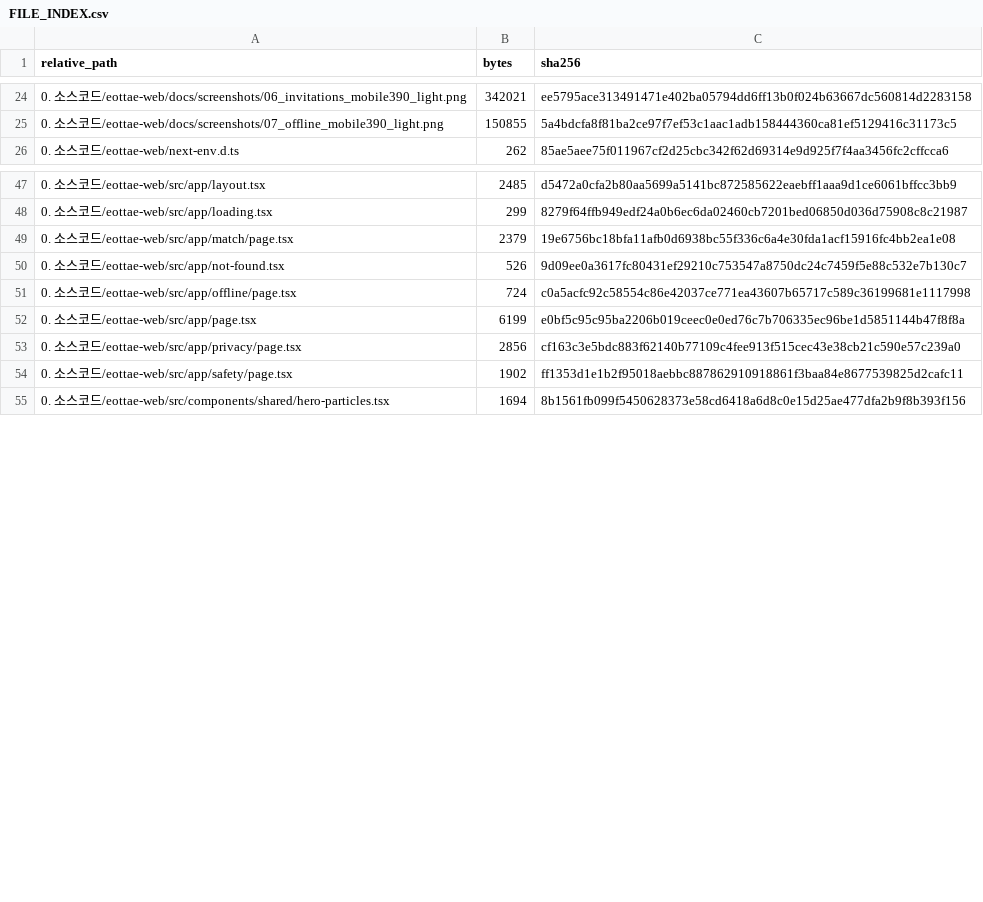
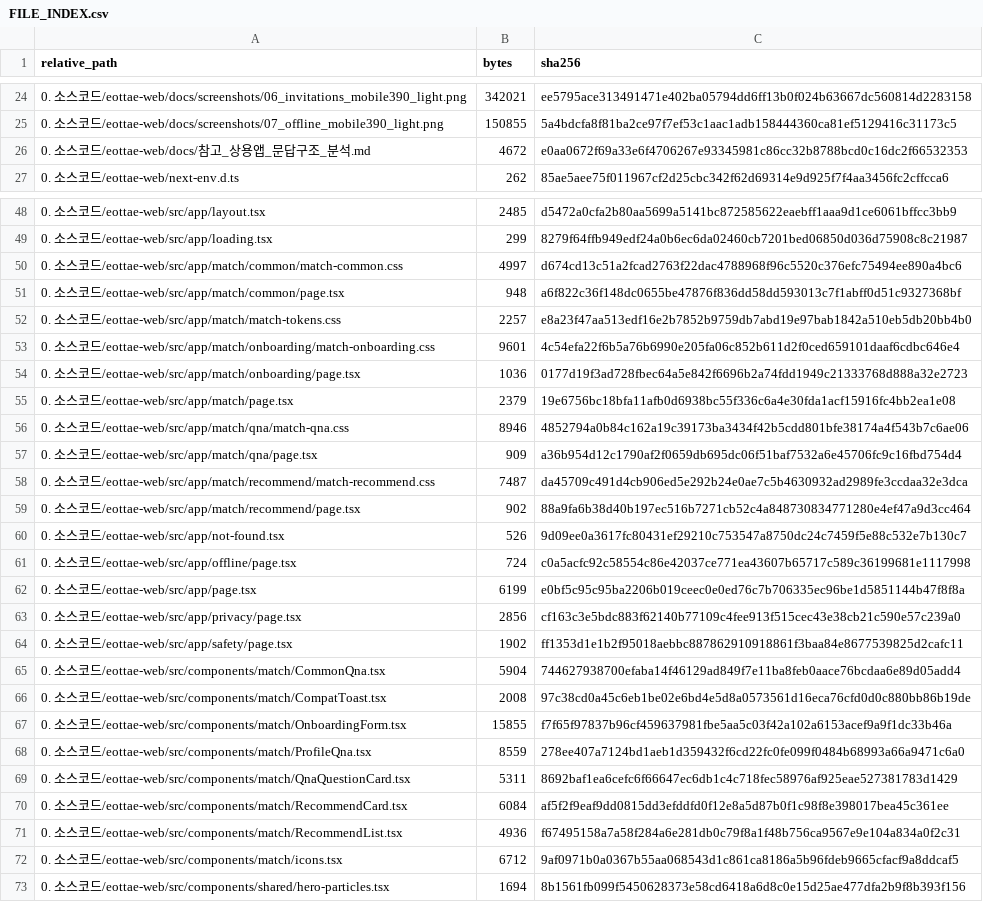
Before and after one commit to sterran123/eottae, a CSV file: FILE_INDEX.csv, drawn as a sheet; only a part is shown, gaps mark what is left out; the diff covers the shown part only.

```diff
--- a/FILE_INDEX.csv
+++ b/FILE_INDEX.csv
@@ -25,2 +25,3 @@
 0. 소스코드/eottae-web/docs/screenshots/07_offline_mobile390_light.png,150855,5a4bdcfa8f81ba2ce97f7ef53c1aac1adb158444360ca81ef5129416c31173c5
+0. 소스코드/eottae-web/docs/참고_상용앱_문답구조_분석.md,4672,e0aa0672f69a33e6f4706267e93345981c86cc32b8788bcd0c16dc2f66532353
 0. 소스코드/eottae-web/next-env.d.ts,262,85ae5aee75f011967cf2d25cbc342f62d69314e9d925f7f4aa3456fc2cffcca6
@@ -48,3 +49,12 @@
 0. 소스코드/eottae-web/src/app/loading.tsx,299,8279f64ffb949edf24a0b6ec6da02460cb7201bed06850d036d75908c8c21987
+0. 소스코드/eottae-web/src/app/match/common/match-common.css,4997,d674cd13c51a2fcad2763f22dac4788968f96c5520c376efc75494ee890a4bc6
+0. 소스코드/eottae-web/src/app/match/common/page.tsx,948,a6f822c36f148dc0655be47876f836dd58dd593013c7f1abff0d51c9327368bf
+0. 소스코드/eottae-web/src/app/match/match-tokens.css,2257,e8a23f47aa513edf16e2b7852b9759db7abd19e97bab1842a510eb5db20bb4b0
+0. 소스코드/eottae-web/src/app/match/onboarding/match-onboarding.css,9601,4c54efa22f6b5a76b6990e205fa06c852b611d2f0ced659101daaf6cdbc646e4
+0. 소스코드/eottae-web/src/app/match/onboarding/page.tsx,1036,0177d19f3ad728fbec64a5e842f6696b2a74fdd1949c21333768d888a32e2723
 0. 소스코드/eottae-web/src/app/match/page.tsx,2379,19e6756bc18bfa11afb0d6938bc55f336c6a4e30fda1acf15916fc4bb2ea1e08
+0. 소스코드/eottae-web/src/app/match/qna/match-qna.css,8946,4852794a0b84c162a19c39173ba3434f42b5cdd801bfe38174a4f543b7c6ae06
+0. 소스코드/eottae-web/src/app/match/qna/page.tsx,909,a36b954d12c1790af2f0659db695dc06f51baf7532a6e45706fc9c16fbd754d4
+0. 소스코드/eottae-web/src/app/match/recommend/match-recommend.css,7487,da45709c491d4cb906ed5e292b24e0ae7c5b4630932ad2989fe3ccdaa32e3dca
+0. 소스코드/eottae-web/src/app/match/recommend/page.tsx,902,88a9fa6b38d40b197ec516b7271cb52c4a848730834771280e4ef47a9d3cc464
 0. 소스코드/eottae-web/src/app/not-found.tsx,526,9d09ee0a3617fc80431ef29210c753547a8750dc24c7459f5e88c532e7b130c7
@@ -54,2 +64,10 @@
 0. 소스코드/eottae-web/src/app/safety/page.tsx,1902,ff1353d1e1b2f95018aebbc887862910918861f3baa84e8677539825d2cafc11
+0. 소스코드/eottae-web/src/components/match/CommonQna.tsx,5904,744627938700efaba14f46129ad849f7e11ba8feb0aace76bcdaa6e89d05add4
+0. 소스코드/eottae-web/src/components/match/CompatToast.tsx,2008,97c38cd0a45c6eb1be02e6bd4e5d8a0573561d16eca76cfd0d0c880bb86b19de
+0. 소스코드/eottae-web/src/components/match/OnboardingForm.tsx,15855,f7f65f97837b96cf459637981fbe5aa5c03f42a102a6153acef9a9f1dc33b46a
+0. 소스코드/eottae-web/src/components/match/ProfileQna.tsx,8559,278ee407a7124bd1aeb1d359432f6cd22fc0fe099f0484b68993a66a9471c6a0
+0. 소스코드/eottae-web/src/components/match/QnaQuestionCard.tsx,5311,8692baf1ea6cefc6f66647ec6db1c4c718fec58976af925eae527381783d1429
+0. 소스코드/eottae-web/src/components/match/RecommendCard.tsx,6084,af5f2f9eaf9dd0815dd3efddfd0f12e8a5d87b0f1c98f8e398017bea45c361ee
+0. 소스코드/eottae-web/src/components/match/RecommendList.tsx,4936,f67495158a7a58f284a6e281db0c79f8a1f48b756ca9567e9e104a834a0f2c31
+0. 소스코드/eottae-web/src/components/match/icons.tsx,6712,9af0971b0a0367b55aa068543d1c861ca8186a5b96fdeb9665cfacf9a8ddcaf5
 0. 소스코드/eottae-web/src/components/shared/hero-particles.tsx,1694,8b1561fb099f5450628373e58cd6418a6d8c0e15d25ae477dfa2b9f8b393f156
```
Also changed, not shown: 4 added rows and 10 edited cells elsewhere in this file, 2 other files.
